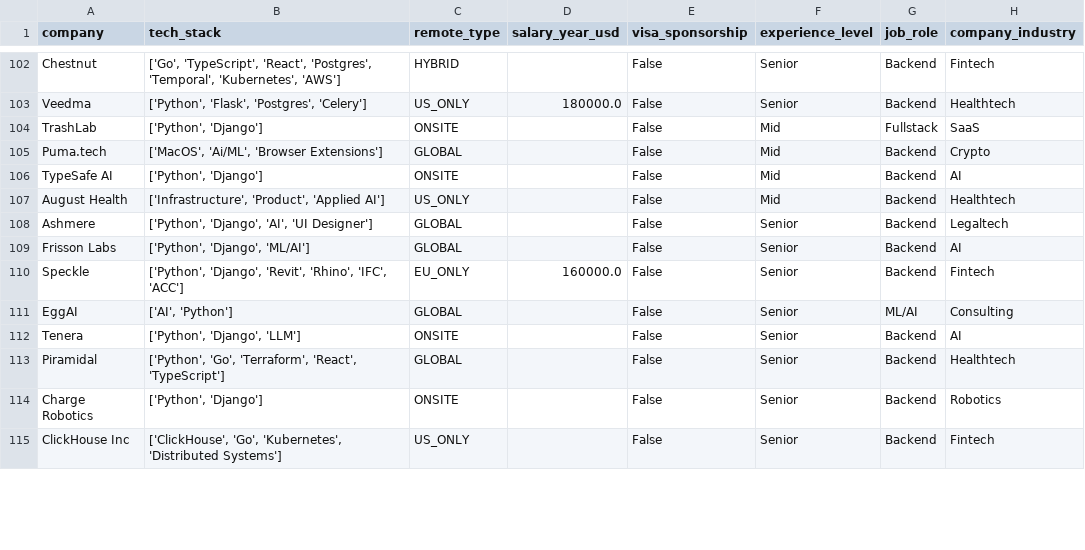
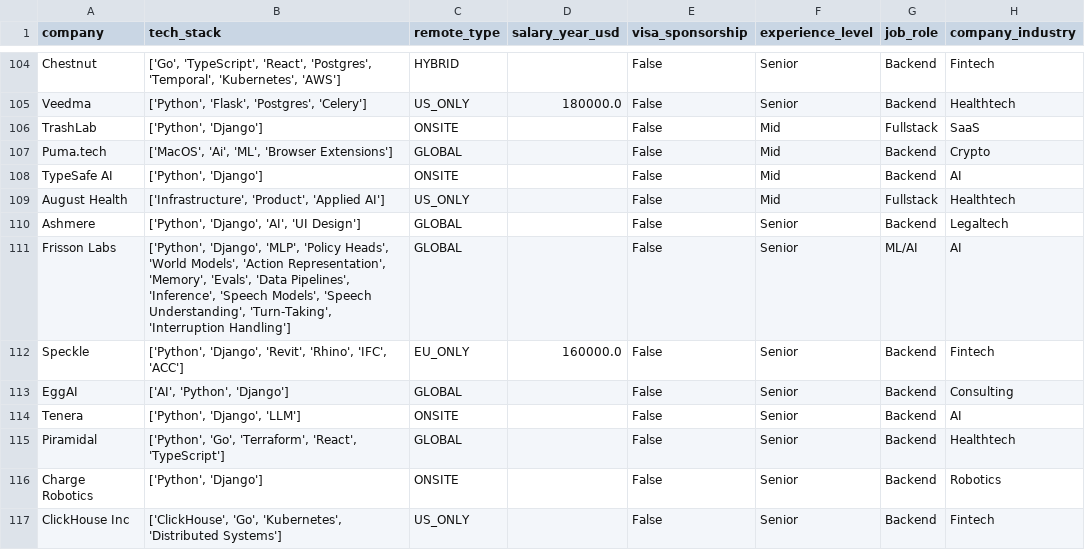
Before and after one commit to UniverseScripts/job-scrapper-ai, a CSV file: data/processed/jobs.csv, drawn as a sheet; only a part is shown, gaps mark what is left out; addresses are those after the commit; the diff covers the shown part only; the diff names each change by its address in the sheet, - before the commit and + after, or states it on an @@ line.

```diff
--- a/data/processed/jobs.csv
+++ b/data/processed/jobs.csv
-B107 (tech_stack): ['MacOS', 'Ai/ML', 'Browser Extensions']
+B107 (tech_stack): ['MacOS', 'Ai', 'ML', 'Browser Extensions']
-G109 (job_role): Backend
+G109 (job_role): Fullstack
-B110 (tech_stack): ['Python', 'Django', 'AI', 'UI Designer']
+B110 (tech_stack): ['Python', 'Django', 'AI', 'UI Design']
-B111 (tech_stack): ['Python', 'Django', 'ML/AI']
+B111 (tech_stack): ['Python', 'Django', 'MLP', 'Policy Heads', 'World Models', 'Action Representation', 'Memory', 'Evals', 'Data Pipelines', 'Inference', 'Speech Models', 'Speech Understanding', 'Turn-Taking', 'Interruption Handling']
-G111 (job_role): Backend
+G111 (job_role): ML/AI
-B113 (tech_stack): ['AI', 'Python']
+B113 (tech_stack): ['AI', 'Python', 'Django']
-G113 (job_role): ML/AI
+G113 (job_role): Backend
```
Also changed, not shown: 4 added rows, 1 removed row and 117 edited cells elsewhere in this file.
